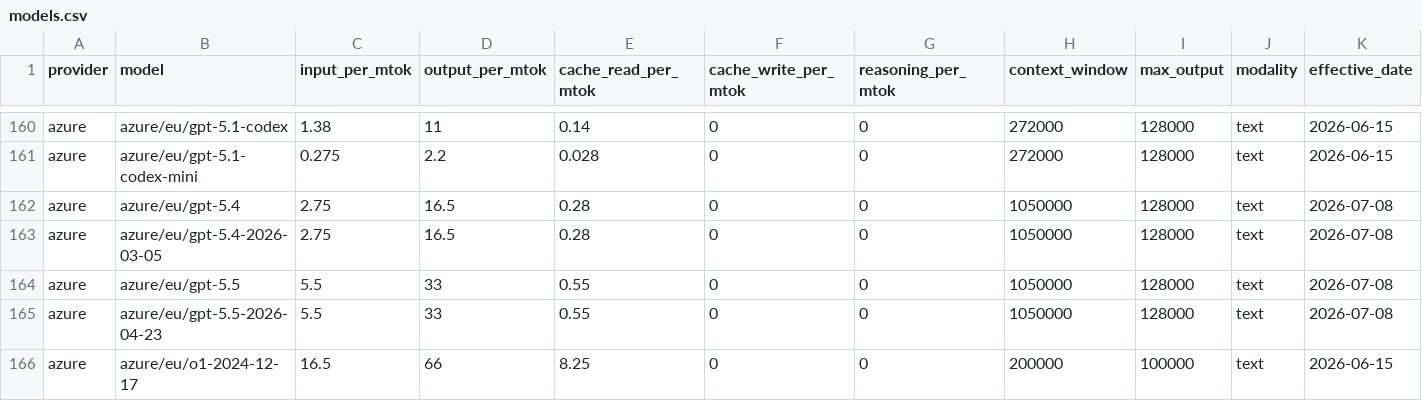
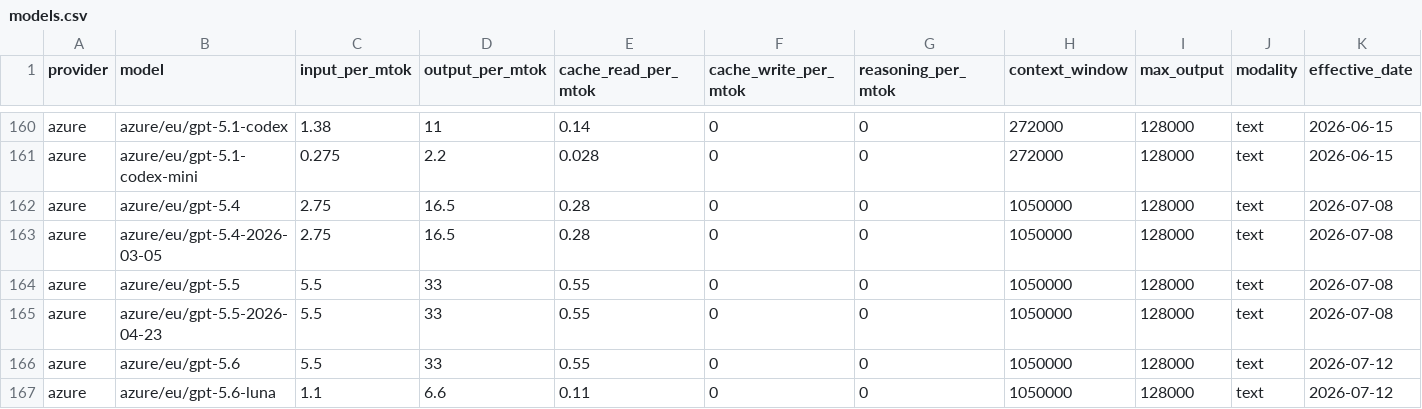
Before and after one commit to Kevinchamplin/mytokentracker-open-data, a CSV file: data/models.csv, drawn as a sheet; only a part is shown, gaps mark what is left out; the shorter side is filled out with more unchanged rows; rows hold the shown columns only; the diff covers the shown part only; the diff names each change by its address in the sheet, - before the commit and + after, or states it on an @@ line.

Commit message:
data: daily refresh 2026-07-12

```diff
--- a/data/models.csv
+++ b/data/models.csv
+row 166: azure | azure/eu/gpt-5.6 | 5.5 | 33 | 0.55 | 0 | 0 | 1050000 | 128000 | text | 2026-07-12
+row 167: azure | azure/eu/gpt-5.6-luna | 1.1 | 6.6 | 0.11 | 0 | 0 | 1050000 | 128000 | text | 2026-07-12
```
Also changed, not shown: 12 added rows elsewhere in this file, data/community.csv, data/cost-index.csv, 4 other files.
